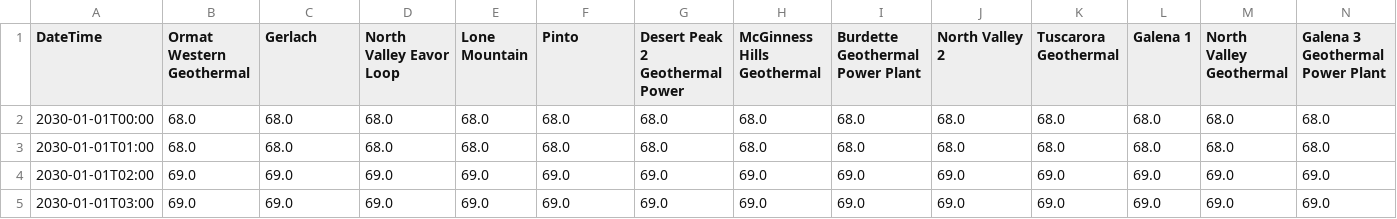
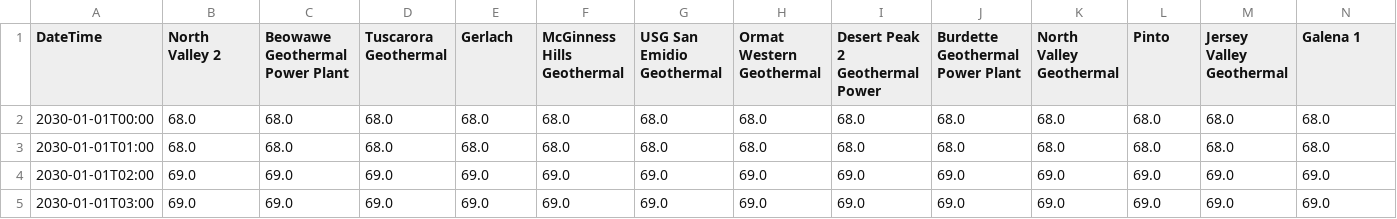
Before and after one commit to ktehranchi/FPA_NVE_Sienna, a CSV file: Projects/NVE/output_stable_dec24/Data/ThermalStandard_Rating Factor_._2030.csv, drawn as a sheet; only a part is shown; the diff covers the shown part only; the diff names each change by its address in the sheet, - before the commit and + after, or states it on an @@ line.

```diff
--- a/Projects/NVE/output_stable_dec24/Data/ThermalStandard_Rating Factor_._2030.csv
+++ b/Projects/NVE/output_stable_dec24/Data/ThermalStandard_Rating Factor_._2030.csv
-B1: Ormat Western Geothermal
+B1: North Valley 2
-C1: Gerlach
+C1: Beowawe Geothermal Power Plant
-D1: North Valley Eavor Loop
+D1: Tuscarora Geothermal
-E1: Lone Mountain
+E1: Gerlach
-F1: Pinto
+F1: McGinness Hills Geothermal
-G1: Desert Peak 2 Geothermal Power
+G1: USG San Emidio Geothermal
-H1: McGinness Hills Geothermal
+H1: Ormat Western Geothermal
-I1: Burdette Geothermal Power Plant
+I1: Desert Peak 2 Geothermal Power
-J1: North Valley 2
+J1: Burdette Geothermal Power Plant
-K1: Tuscarora Geothermal
+K1: North Valley Geothermal
-L1: Galena 1
+L1: Pinto
-M1: North Valley Geothermal
+M1: Jersey Valley Geothermal
-N1: Galena 3 Geothermal Power Plant
+N1: Galena 1
```
Also changed, not shown: 3 edited cells elsewhere in this file, Projects/NVE/output_stable_dec24/branch.csv, Projects/NVE/output_stable_dec24/bus.csv, 9 other files.
